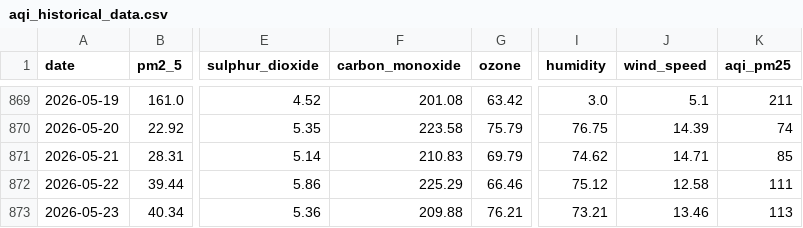
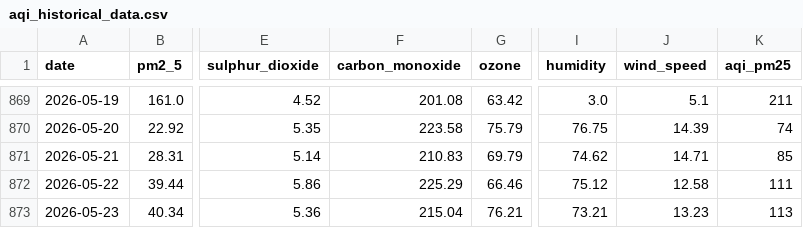
Before and after one commit to jaweria15/AQIPrediction, a CSV file: aqi_historical_data.csv, drawn as a sheet; only a part is shown, gaps mark what is left out; the diff names each change by its address in the sheet, - before the commit and + after, or states it on an @@ line.

```diff
--- a/aqi_historical_data.csv
+++ b/aqi_historical_data.csv
-F873 (carbon_monoxide): 209.88
+F873 (carbon_monoxide): 215.04
-J873 (wind_speed): 13.46
+J873 (wind_speed): 13.23
```
